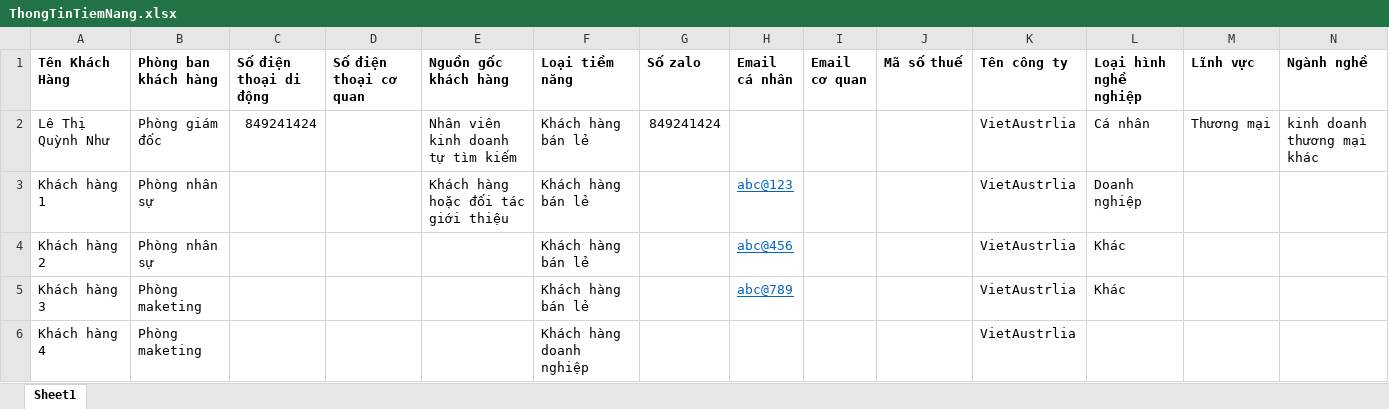
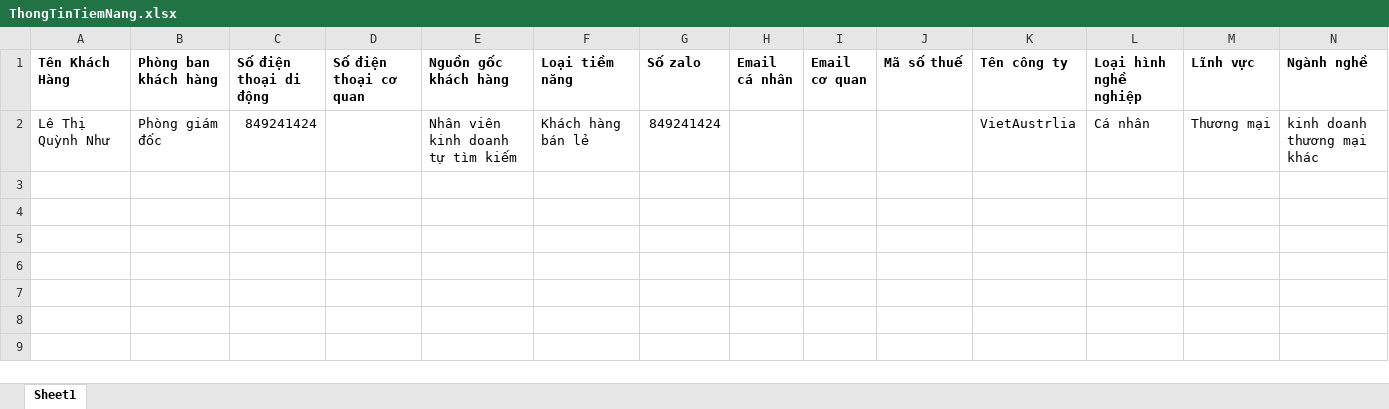
Before and after one commit to phatvo2002/CRM, an Excel workbook: server/CRM/CRM/wwwroot/UploadFiles/ThongTinTiemNang.xlsx, sheet Sheet1, drawn as a sheet; only a part is shown; values as stored, in another font and other column widths than the file's, no borders; rows hold the shown columns only; the diff names each change by its address in the sheet, - before the commit and + after, or states it on an @@ line.

```diff
--- a/server/CRM/CRM/wwwroot/UploadFiles/ThongTinTiemNang.xlsx (sheet Sheet1)
+++ b/server/CRM/CRM/wwwroot/UploadFiles/ThongTinTiemNang.xlsx (sheet Sheet1)
-row 3: Khách hàng 1 | Phòng nhân sự |  |  | Khách hàng hoặc đối tác giới thiệu | Khách hàng bán lẻ |  | abc@123 |  |  | VietAustrlia | Doanh nghiệp
-row 4: Khách hàng 2 | Phòng nhân sự |  |  |  | Khách hàng bán lẻ |  | abc@456 |  |  | VietAustrlia | Khác
-row 5: Khách hàng 3 | Phòng maketing |  |  |  | Khách hàng bán lẻ |  | abc@789 |  |  | VietAustrlia | Khác
-row 6: Khách hàng 4 | Phòng maketing |  |  |  | Khách hàng doanh nghiệp |  |  |  |  | VietAustrlia
```
Also changed, not shown: 16 other files.
